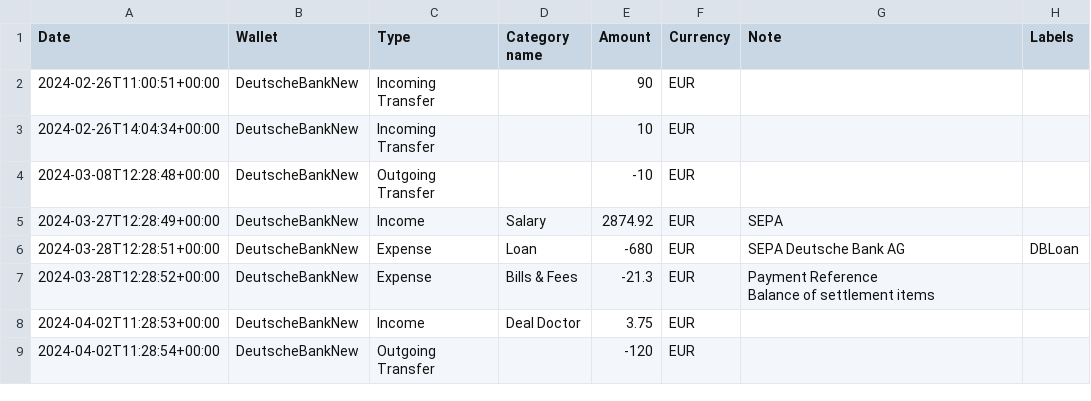
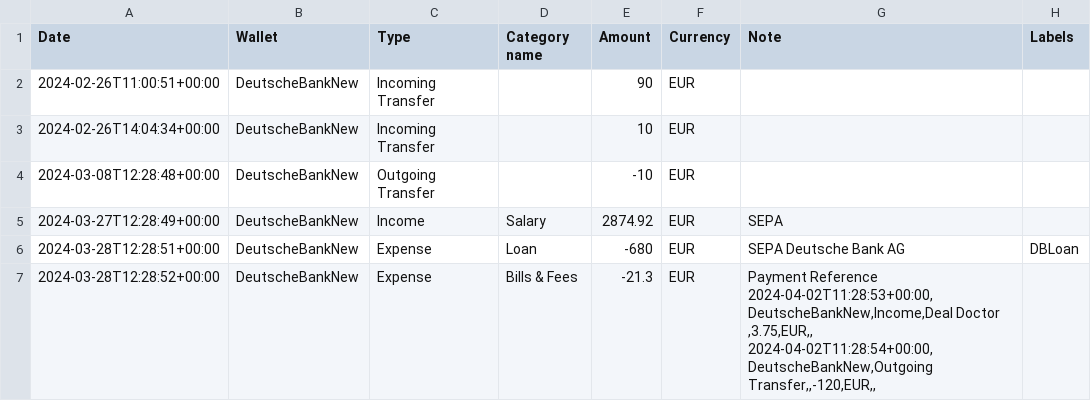
Before and after one commit to RohanUBagewadi/wallet, a CSV file: test_inport_data.csv, drawn as a sheet.

```diff
--- a/test_inport_data.csv
+++ b/test_inport_data.csv
@@ -6,5 +6,5 @@ Date,Wallet,Type,Category name,Amount,Currency,Note,Labels
 2024-03-28T12:28:51+00:00,DeutscheBankNew,Expense,Loan,-680,EUR,SEPA Deutsche Bank AG,DBLoan
-2024-03-28T12:28:52+00:00,DeutscheBankNew,Expense,Bills & Fees,-21.3,EUR,"Payment Reference
-Balance of settlement items",
-2024-04-02T11:28:53+00:00,DeutscheBankNew,Income,Deal Doctor ,3.75,EUR,,
-2024-04-02T11:28:54+00:00,DeutscheBankNew,Outgoing Transfer,,-120,EUR,,
+2024-03-28T12:28:52+00:00,DeutscheBankNew,Expense,Bills & Fees,-21.3,EUR,"Payment Reference
+2024-04-02T11:28:53+00:00,DeutscheBankNew,Income,Deal Doctor ,3.75,EUR,,
+2024-04-02T11:28:54+00:00,DeutscheBankNew,Outgoing Transfer,,-120,EUR,,
+
```
Also changed, not shown: 3 other files.
